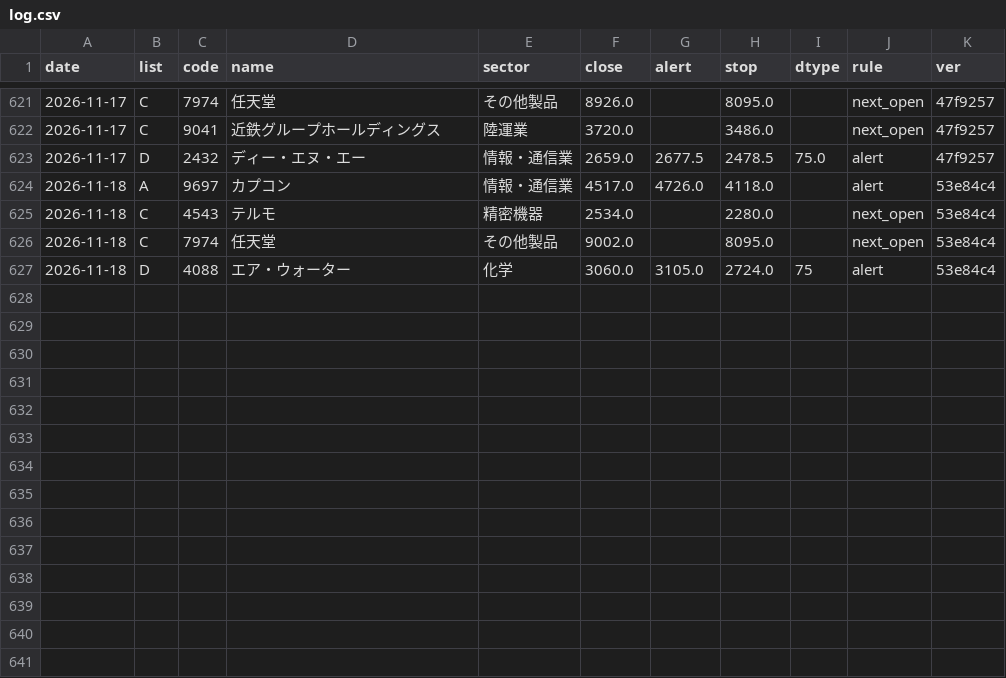
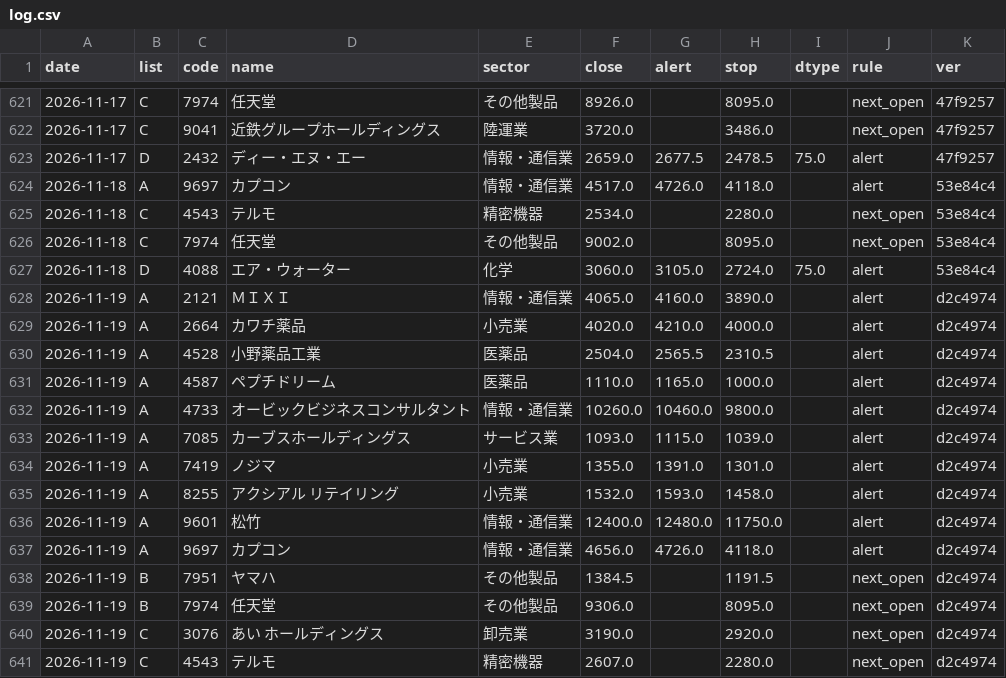
Before and after one commit to eplan4u-dotcom/kabu-screener, a CSV file: data/signals/log.csv, drawn as a sheet; only a part is shown, gaps mark what is left out.

```diff
--- a/data/signals/log.csv
+++ b/data/signals/log.csv
@@ -626,2 +626,16 @@ date,list,code,name,sector,close,alert,stop,dtype,rule,ver
 2026-11-18,C,7974,任天堂,その他製品,9002.0,,8095.0,,next_open,53e84c4
-2026-11-18,D,4088,エア・ウォーター,化学,3060.0,3105.0,2724.0,75,alert,53e84c4
+2026-11-18,D,4088,エア・ウォーター,化学,3060.0,3105.0,2724.0,75.0,alert,53e84c4
+2026-11-19,A,2121,ＭＩＸＩ,情報・通信業,4065.0,4160.0,3890.0,,alert,d2c4974
+2026-11-19,A,2664,カワチ薬品,小売業,4020.0,4210.0,4000.0,,alert,d2c4974
+2026-11-19,A,4528,小野薬品工業,医薬品,2504.0,2565.5,2310.5,,alert,d2c4974
+2026-11-19,A,4587,ペプチドリーム,医薬品,1110.0,1165.0,1000.0,,alert,d2c4974
+2026-11-19,A,4733,オービックビジネスコンサルタント,情報・通信業,10260.0,10460.0,9800.0,,alert,d2c4974
+2026-11-19,A,7085,カーブスホールディングス,サービス業,1093.0,1115.0,1039.0,,alert,d2c4974
+2026-11-19,A,7419,ノジマ,小売業,1355.0,1391.0,1301.0,,alert,d2c4974
+2026-11-19,A,8255,アクシアル　リテイリング,小売業,1532.0,1593.0,1458.0,,alert,d2c4974
+2026-11-19,A,9601,松竹,情報・通信業,12400.0,12480.0,11750.0,,alert,d2c4974
+2026-11-19,A,9697,カプコン,情報・通信業,4656.0,4726.0,4118.0,,alert,d2c4974
+2026-11-19,B,7951,ヤマハ,その他製品,1384.5,,1191.5,,next_open,d2c4974
+2026-11-19,B,7974,任天堂,その他製品,9306.0,,8095.0,,next_open,d2c4974
+2026-11-19,C,3076,あい　ホールディングス,卸売業,3190.0,,2920.0,,next_open,d2c4974
+2026-11-19,C,4543,テルモ,精密機器,2607.0,,2280.0,,next_open,d2c4974
```
Also changed, not shown: docs/track/track.csv, 20 other files.
